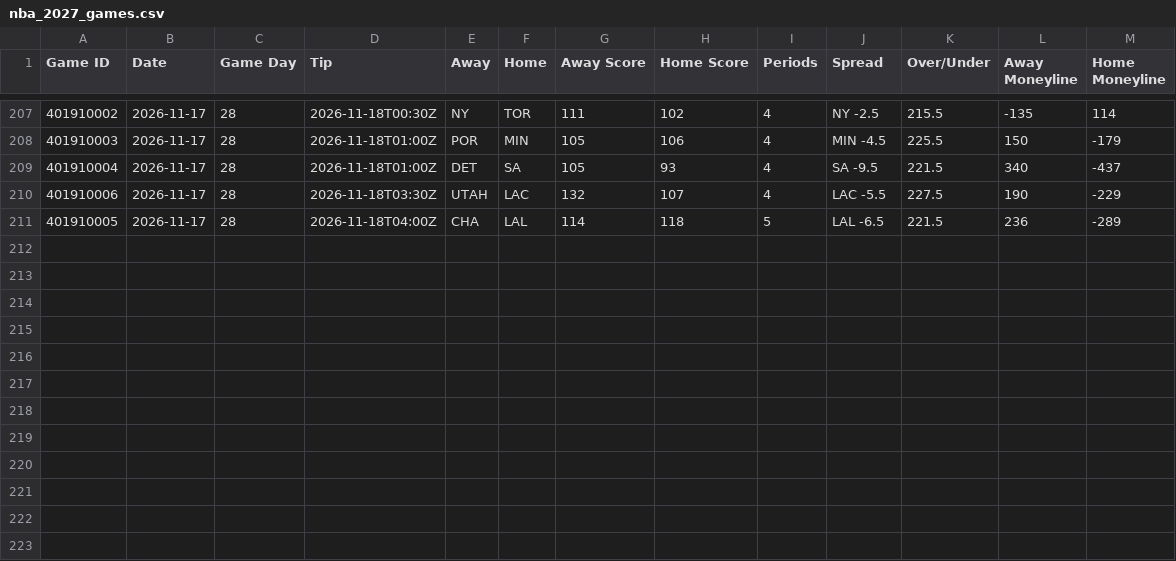
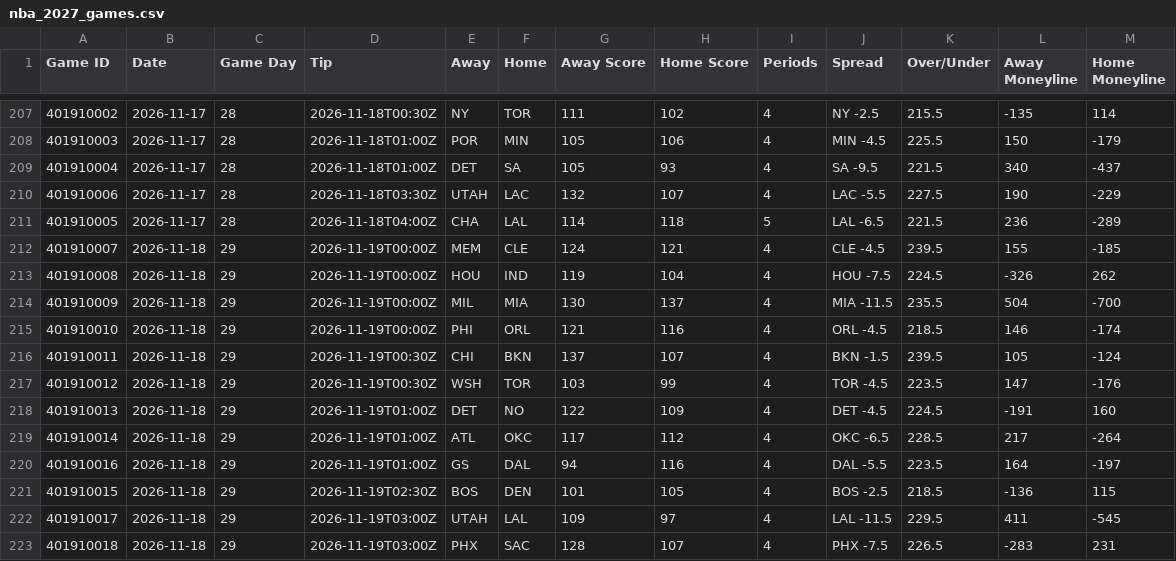
Before and after one commit to HitByOne/NBAData, a CSV file: site/data/nba_2027_games.csv, drawn as a sheet; only a part is shown, gaps mark what is left out; the diff names each change by its address in the sheet, - before the commit and + after, or states it on an @@ line.

```diff
--- a/site/data/nba_2027_games.csv
+++ b/site/data/nba_2027_games.csv
+row 212: 401910007 | 2026-11-18 | 29 | 2026-11-19T00:00Z | MEM | CLE | 124 | 121 | 4 | CLE -4.5 | 239.5 | 155 | -185
+row 213: 401910008 | 2026-11-18 | 29 | 2026-11-19T00:00Z | HOU | IND | 119 | 104 | 4 | HOU -7.5 | 224.5 | -326 | 262
+row 214: 401910009 | 2026-11-18 | 29 | 2026-11-19T00:00Z | MIL | MIA | 130 | 137 | 4 | MIA -11.5 | 235.5 | 504 | -700
+row 215: 401910010 | 2026-11-18 | 29 | 2026-11-19T00:00Z | PHI | ORL | 121 | 116 | 4 | ORL -4.5 | 218.5 | 146 | -174
+row 216: 401910011 | 2026-11-18 | 29 | 2026-11-19T00:30Z | CHI | BKN | 137 | 107 | 4 | BKN -1.5 | 239.5 | 105 | -124
+row 217: 401910012 | 2026-11-18 | 29 | 2026-11-19T00:30Z | WSH | TOR | 103 | 99 | 4 | TOR -4.5 | 223.5 | 147 | -176
+row 218: 401910013 | 2026-11-18 | 29 | 2026-11-19T01:00Z | DET | NO | 122 | 109 | 4 | DET -4.5 | 224.5 | -191 | 160
+row 219: 401910014 | 2026-11-18 | 29 | 2026-11-19T01:00Z | ATL | OKC | 117 | 112 | 4 | OKC -6.5 | 228.5 | 217 | -264
+row 220: 401910016 | 2026-11-18 | 29 | 2026-11-19T01:00Z | GS | DAL | 94 | 116 | 4 | DAL -5.5 | 223.5 | 164 | -197
+row 221: 401910015 | 2026-11-18 | 29 | 2026-11-19T02:30Z | BOS | DEN | 101 | 105 | 4 | BOS -2.5 | 218.5 | -136 | 115
+row 222: 401910017 | 2026-11-18 | 29 | 2026-11-19T03:00Z | UTAH | LAL | 109 | 97 | 4 | LAL -11.5 | 229.5 | 411 | -545
+row 223: 401910018 | 2026-11-18 | 29 | 2026-11-19T03:00Z | PHX | SAC | 128 | 107 | 4 | PHX -7.5 | 226.5 | -283 | 231
```
Also changed, not shown: site/data/nba_2027_milestones.csv, site/data/nba_2027_strength_of_schedule.csv, 13 other files.
